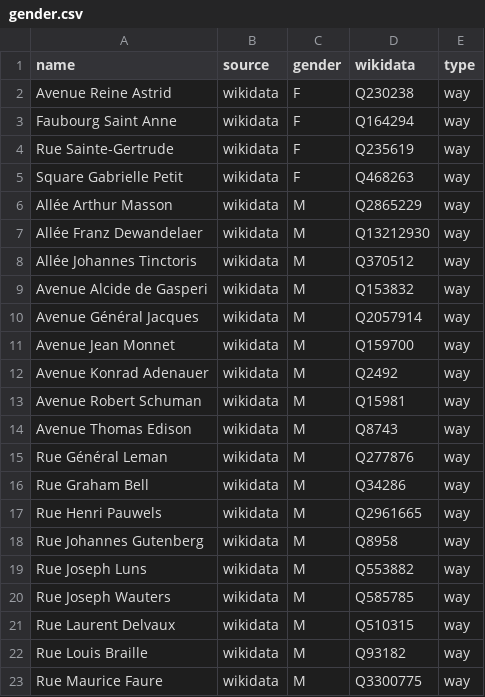
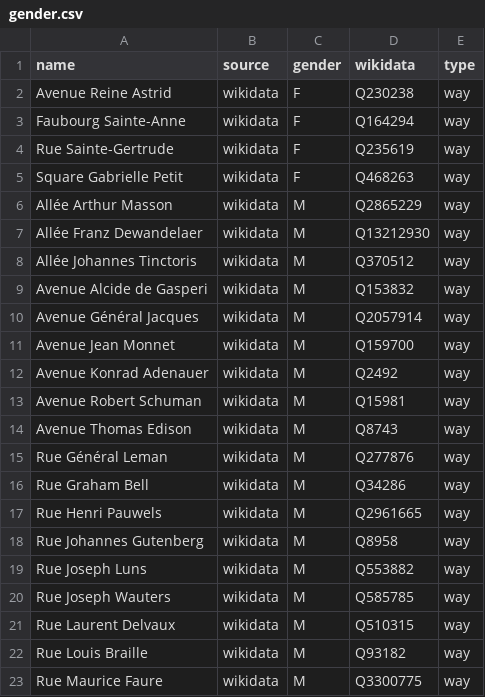
Before and after one commit to EqualStreetNames/equalstreetnames-nivelles, a CSV file: data/gender.csv, drawn as a sheet.

```diff
--- a/data/gender.csv
+++ b/data/gender.csv
@@ -2,3 +2,3 @@ name,source,gender,wikidata,type
 "Avenue Reine Astrid",wikidata,F,Q230238,way
-"Faubourg Saint Anne",wikidata,F,Q164294,way
+"Faubourg Sainte-Anne",wikidata,F,Q164294,way
 "Rue Sainte-Gertrude",wikidata,F,Q235619,way
```
Also changed, not shown: data/other.csv, 2 other files.
